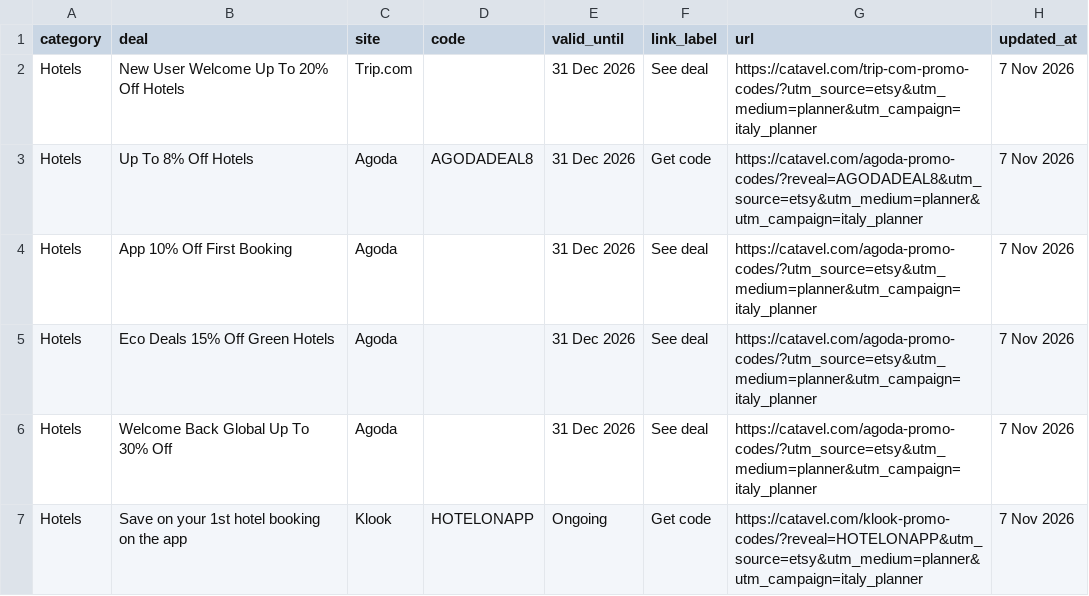
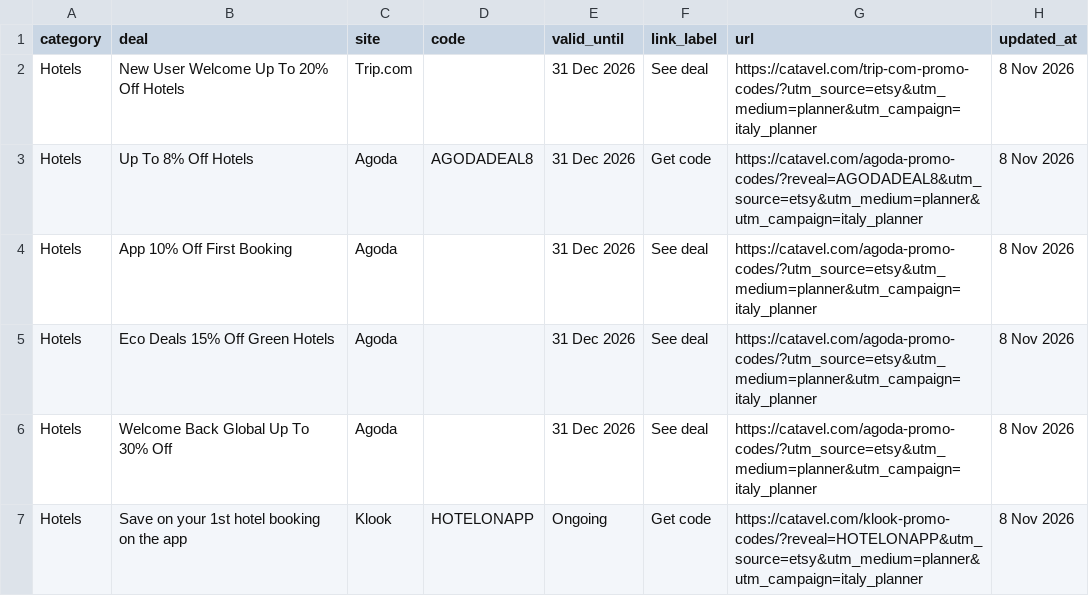
Before and after one commit to catavel/Catavel, a CSV file: feeds/planner-italy.csv, drawn as a sheet.

Commit message:
chore: update planner feed italy [2026-11-08]

```diff
--- a/feeds/planner-italy.csv
+++ b/feeds/planner-italy.csv
@@ -1,7 +1,7 @@
 category,deal,site,code,valid_until,link_label,url,updated_at
-Hotels,New User Welcome Up To 20% Off Hotels,Trip.com,,31 Dec 2026,See deal,https://catavel.com/trip-com-promo-codes/?utm_source=etsy&utm_medium=planner&utm_campaign=italy_planner,7 Nov 2026
-Hotels,Up To 8% Off Hotels,Agoda,AGODADEAL8,31 Dec 2026,Get code,https://catavel.com/agoda-promo-codes/?reveal=AGODADEAL8&utm_source=etsy&utm_medium=planner&utm_campaign=italy_planner,7 Nov 2026
-Hotels,App 10% Off First Booking,Agoda,,31 Dec 2026,See deal,https://catavel.com/agoda-promo-codes/?utm_source=etsy&utm_medium=planner&utm_campaign=italy_planner,7 Nov 2026
-Hotels,Eco Deals 15% Off Green Hotels,Agoda,,31 Dec 2026,See deal,https://catavel.com/agoda-promo-codes/?utm_source=etsy&utm_medium=planner&utm_campaign=italy_planner,7 Nov 2026
-Hotels,Welcome Back Global Up To 30% Off,Agoda,,31 Dec 2026,See deal,https://catavel.com/agoda-promo-codes/?utm_source=etsy&utm_medium=planner&utm_campaign=italy_planner,7 Nov 2026
-Hotels,Save on your 1st hotel booking on the app,Klook,HOTELONAPP,Ongoing,Get code,https://catavel.com/klook-promo-codes/?reveal=HOTELONAPP&utm_source=etsy&utm_medium=planner&utm_campaign=italy_planner,7 Nov 2026
+Hotels,New User Welcome Up To 20% Off Hotels,Trip.com,,31 Dec 2026,See deal,https://catavel.com/trip-com-promo-codes/?utm_source=etsy&utm_medium=planner&utm_campaign=italy_planner,8 Nov 2026
+Hotels,Up To 8% Off Hotels,Agoda,AGODADEAL8,31 Dec 2026,Get code,https://catavel.com/agoda-promo-codes/?reveal=AGODADEAL8&utm_source=etsy&utm_medium=planner&utm_campaign=italy_planner,8 Nov 2026
+Hotels,App 10% Off First Booking,Agoda,,31 Dec 2026,See deal,https://catavel.com/agoda-promo-codes/?utm_source=etsy&utm_medium=planner&utm_campaign=italy_planner,8 Nov 2026
+Hotels,Eco Deals 15% Off Green Hotels,Agoda,,31 Dec 2026,See deal,https://catavel.com/agoda-promo-codes/?utm_source=etsy&utm_medium=planner&utm_campaign=italy_planner,8 Nov 2026
+Hotels,Welcome Back Global Up To 30% Off,Agoda,,31 Dec 2026,See deal,https://catavel.com/agoda-promo-codes/?utm_source=etsy&utm_medium=planner&utm_campaign=italy_planner,8 Nov 2026
+Hotels,Save on your 1st hotel booking on the app,Klook,HOTELONAPP,Ongoing,Get code,https://catavel.com/klook-promo-codes/?reveal=HOTELONAPP&utm_source=etsy&utm_medium=planner&utm_campaign=italy_planner,8 Nov 2026
```
